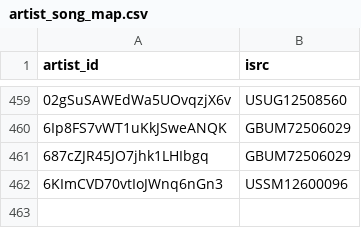
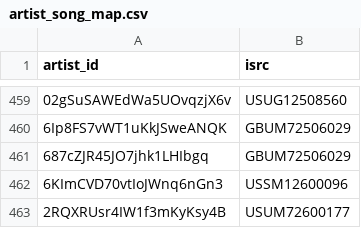
Before and after one commit to jarell-santella/daily-top-songs-etl, a CSV file: db/csv/artist_song_map.csv, drawn as a sheet; only a part is shown, gaps mark what is left out; the diff names each change by its address in the sheet, - before the commit and + after, or states it on an @@ line.

```diff
--- a/db/csv/artist_song_map.csv
+++ b/db/csv/artist_song_map.csv
+row 463: 2RQXRUsr4IW1f3mKyKsy4B | USUM72600177
```
Also changed, not shown: db/csv/artist.csv, db/csv/ranking.csv, 1 other file.
